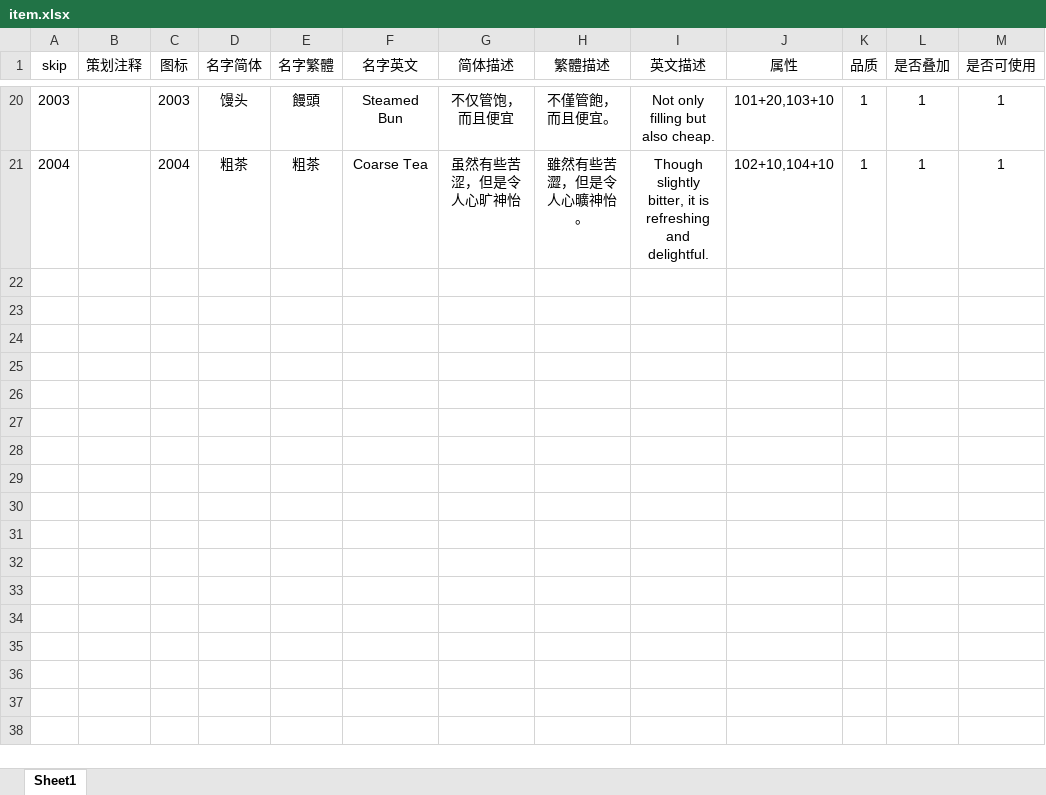
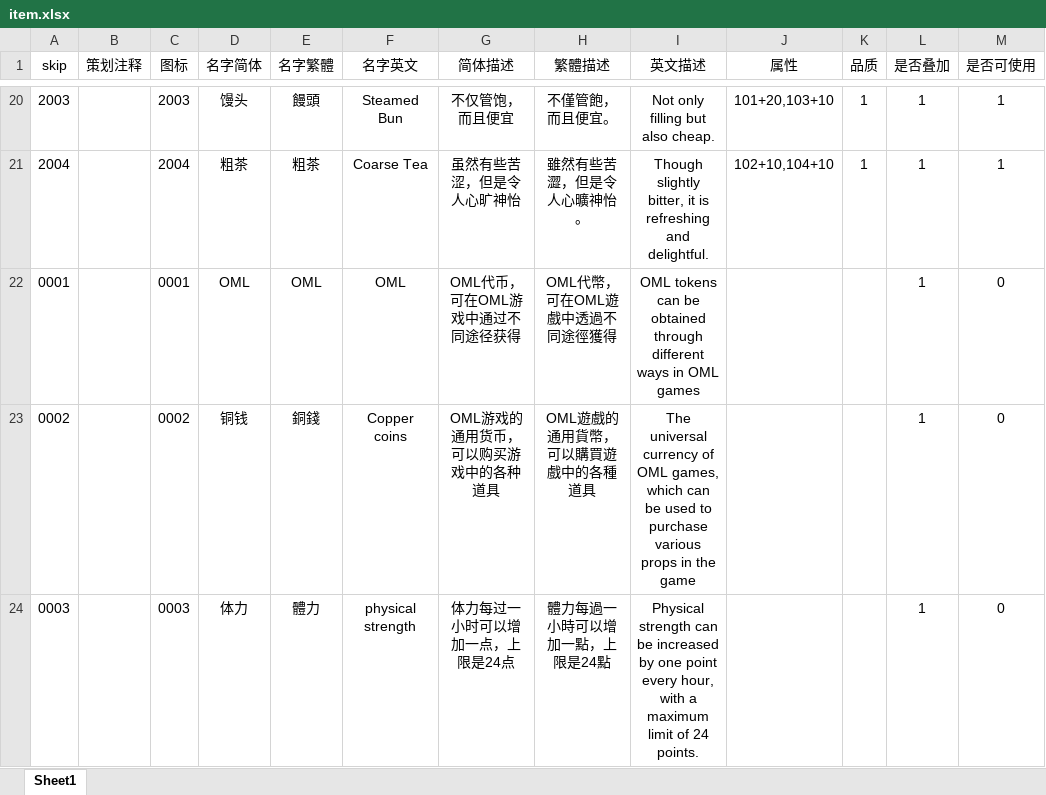
Before and after one commit to OML-gamefi/OML-cocos, an Excel workbook: cocos-prog/03-tool/gj/item.xlsx, sheet Sheet1, drawn as a sheet; only a part is shown, gaps mark what is left out; values as stored, in another font and other column widths than the file's, no borders; conditional formats not drawn; the diff names each change by its address in the sheet, - before the commit and + after, or states it on an @@ line.

Commit message:
Add files via upload

```diff
--- a/cocos-prog/03-tool/gj/item.xlsx (sheet Sheet1)
+++ b/cocos-prog/03-tool/gj/item.xlsx (sheet Sheet1)
+row 22: 0001 |  | 0001 | OML | OML | OML | OML代币，可在OML游戏中通过不同途径获得 | OML代幣，可在OML遊戲中透過不同途徑獲得 | OML tokens can be obtained through different ways in OML games |  |  | 1 | 0
+row 23: 0002 |  | 0002 | 铜钱 | 銅錢 | Copper coins | OML游戏的通用货币，可以购买游戏中的各种道具 | OML遊戲的通用貨幣，可以購買遊戲中的各種道具 | The universal currency of OML games, which can be used to purchase various props in the game |  |  | 1 | 0
+row 24: 0003 |  | 0003 | 体力 | 體力 | physical strength | 体力每过一小时可以增加一点，上限是24点 | 體力每過一小時可以增加一點，上限是24點 | Physical strength can be increased by one point every hour, with a maximum limit of 24 points. |  |  | 1 | 0
```
